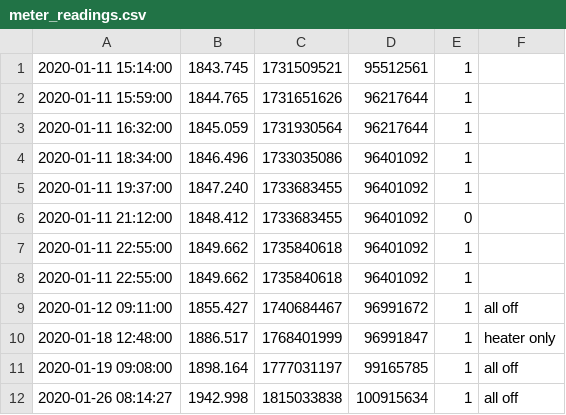
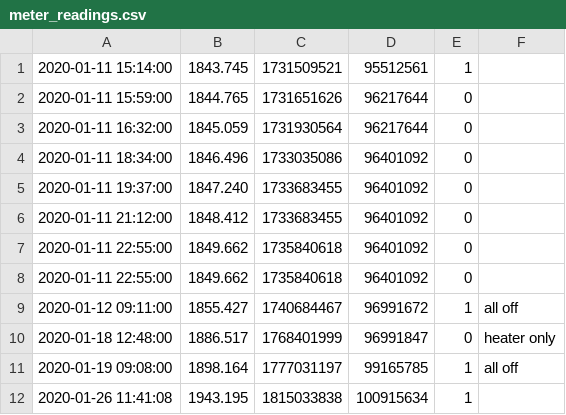
Before and after one commit to andr2000/ufh-controller, a CSV file: gas_meter/meter_readings.csv, drawn as a sheet.

Commit message:
Only take into regression significant results
Signed-off-by: Oleksandr Andrushchenko <andr2000@gmail.com>

```diff
--- a/gas_meter/meter_readings.csv
+++ b/gas_meter/meter_readings.csv
@@ -1,12 +1,12 @@
 2020-01-11 15:14:00,1843.745,1731509521,95512561,1,
-2020-01-11 15:59:00,1844.765,1731651626,96217644,1,
-2020-01-11 16:32:00,1845.059,1731930564,96217644,1,
-2020-01-11 18:34:00,1846.496,1733035086,96401092,1,
-2020-01-11 19:37:00,1847.240,1733683455,96401092,1,
+2020-01-11 15:59:00,1844.765,1731651626,96217644,0,
+2020-01-11 16:32:00,1845.059,1731930564,96217644,0,
+2020-01-11 18:34:00,1846.496,1733035086,96401092,0,
+2020-01-11 19:37:00,1847.240,1733683455,96401092,0,
 2020-01-11 21:12:00,1848.412,1733683455,96401092,0,
-2020-01-11 22:55:00,1849.662,1735840618,96401092,1,
-2020-01-11 22:55:00,1849.662,1735840618,96401092,1,
+2020-01-11 22:55:00,1849.662,1735840618,96401092,0,
+2020-01-11 22:55:00,1849.662,1735840618,96401092,0,
 2020-01-12 09:11:00,1855.427,1740684467,96991672,1,all off
-2020-01-18 12:48:00,1886.517,1768401999,96991847,1,heater only
+2020-01-18 12:48:00,1886.517,1768401999,96991847,0,heater only
 2020-01-19 09:08:00,1898.164,1777031197,99165785,1,all off
-2020-01-26 08:14:27,1942.998,1815033838,100915634,1,all off
+2020-01-26 11:41:08,1943.195,1815033838,100915634,1,
```
